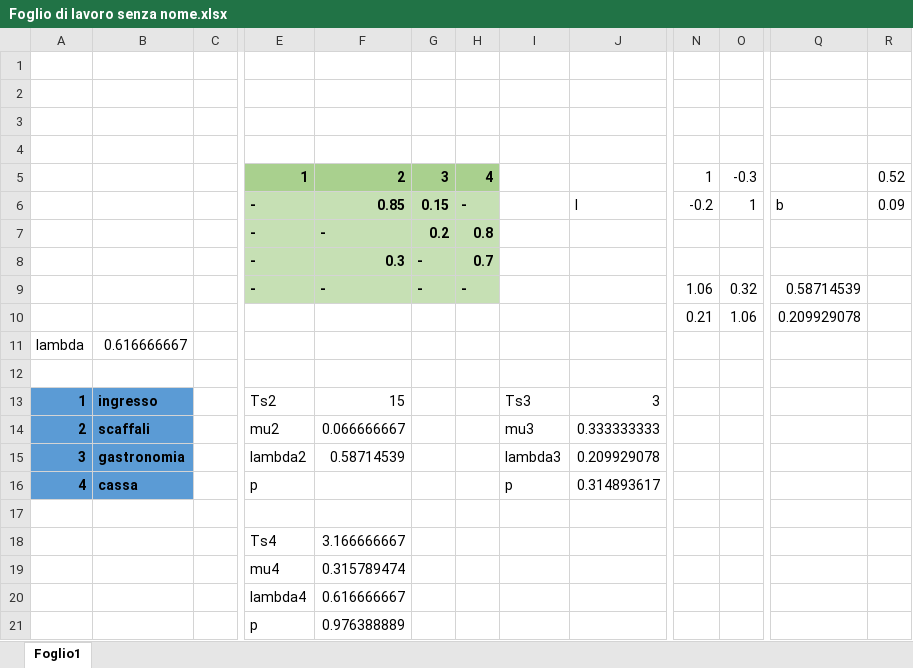
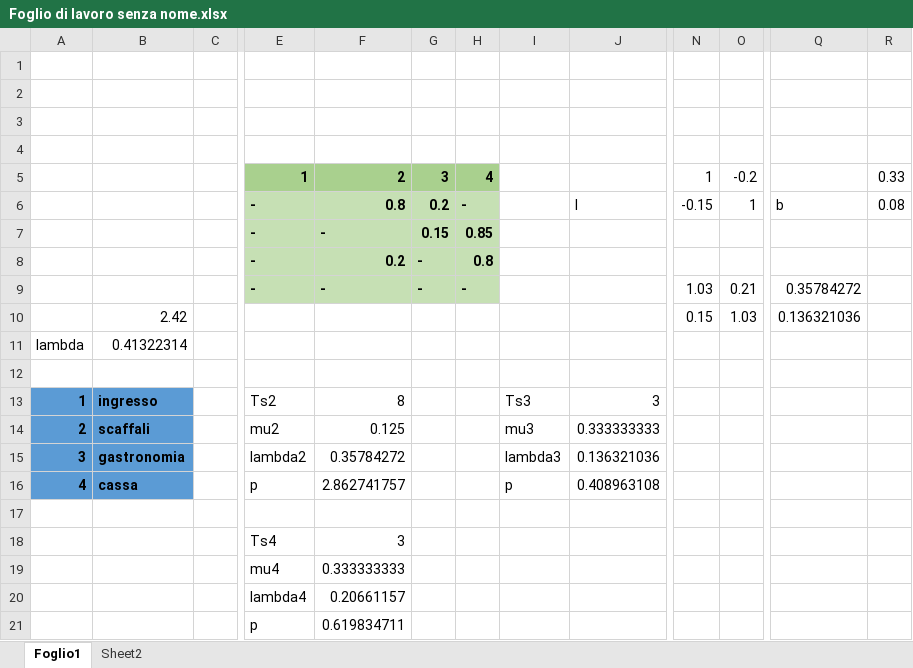
Before and after one commit to CristianCosci/SupermarketSimulator, an Excel workbook: data/Foglio di lavoro senza nome.xlsx, sheet Foglio1, drawn as a sheet; only a part is shown, gaps mark what is left out; values as stored, in another font and other column widths than the file's, no borders; charts and pictures not drawn; removed rows and columns are numbered as before the commit, all else as after; rows hold the shown columns only; the diff names each change by its address in the sheet, - before the commit and + after, or states it on an @@ line.

```diff
--- a/data/Foglio di lavoro senza nome.xlsx (sheet Foglio1)
+++ b/data/Foglio di lavoro senza nome.xlsx (sheet Foglio1)
+sheet tab: Sheet2
-O5: -0.3
+O5: -0.2
-R5: 0.52
+R5: 0.33
-F6: 0.85
+F6: 0.8
-G6: 0.15
+G6: 0.2
-N6: -0.2
+N6: -0.15
-R6: 0.09
+R6: 0.08
-G7: 0.2
+G7: 0.15
-H7: 0.8
+H7: 0.85
-F8: 0.3
+F8: 0.2
-H8: 0.7
+H8: 0.8
-N9: 1.06
+N9: 1.03
-O9: 0.32
+O9: 0.21
-Q9: 0.58714539
+Q9: 0.35784272
-row 10:  |  |  |  |  |  |  |  |  | 0.21 | 1.06 | 0.209929078
+row 10:  | 2.42 |  |  |  |  |  |  |  | 0.15 | 1.03 | 0.136321036
-B11: 0.616666667
+B11: 0.41322314
-F13: 15
+F13: 8
-F14: 0.066666667
+F14: 0.125
-F15: 0.58714539
+F15: 0.35784272
-J15: 0.209929078
+J15: 0.136321036
-F16: (empty)
+F16: 2.862741757
-J16: 0.314893617
+J16: 0.408963108
-F18: 3.166666667
+F18: 3
-F19: 0.315789474
+F19: 0.333333333
-F20: 0.616666667
+F20: 0.20661157
-F21: 0.976388889
+F21: 0.619834711
```
Also changed, not shown: charts or pictures.
